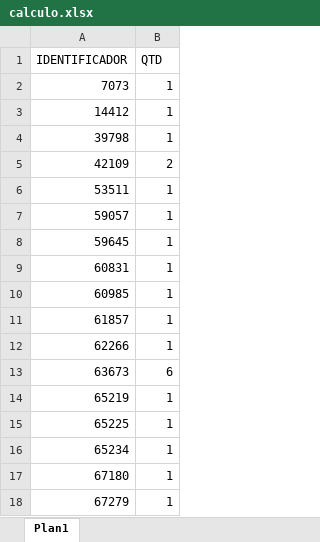
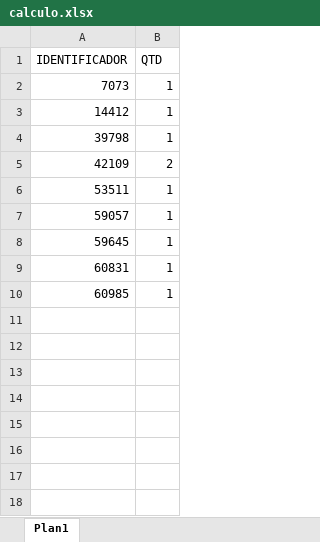
Before and after one commit to docinel/Estudo_Python, an Excel workbook: sources/excel/calculo.xlsx, sheet Plan1, drawn as a sheet; values as stored, in another font and other column widths than the file's, no borders; the diff names each change by its address in the sheet, - before the commit and + after, or states it on an @@ line.

```diff
--- a/sources/excel/calculo.xlsx (sheet Plan1)
+++ b/sources/excel/calculo.xlsx (sheet Plan1)
-row 11: 61857 | 1
-row 12: 62266 | 1
-row 13: 63673 | 6
-row 14: 65219 | 1
-row 15: 65225 | 1
-row 16: 65234 | 1
-row 17: 67180 | 1
-row 18: 67279 | 1
```
Also changed, not shown: 2 other files.
